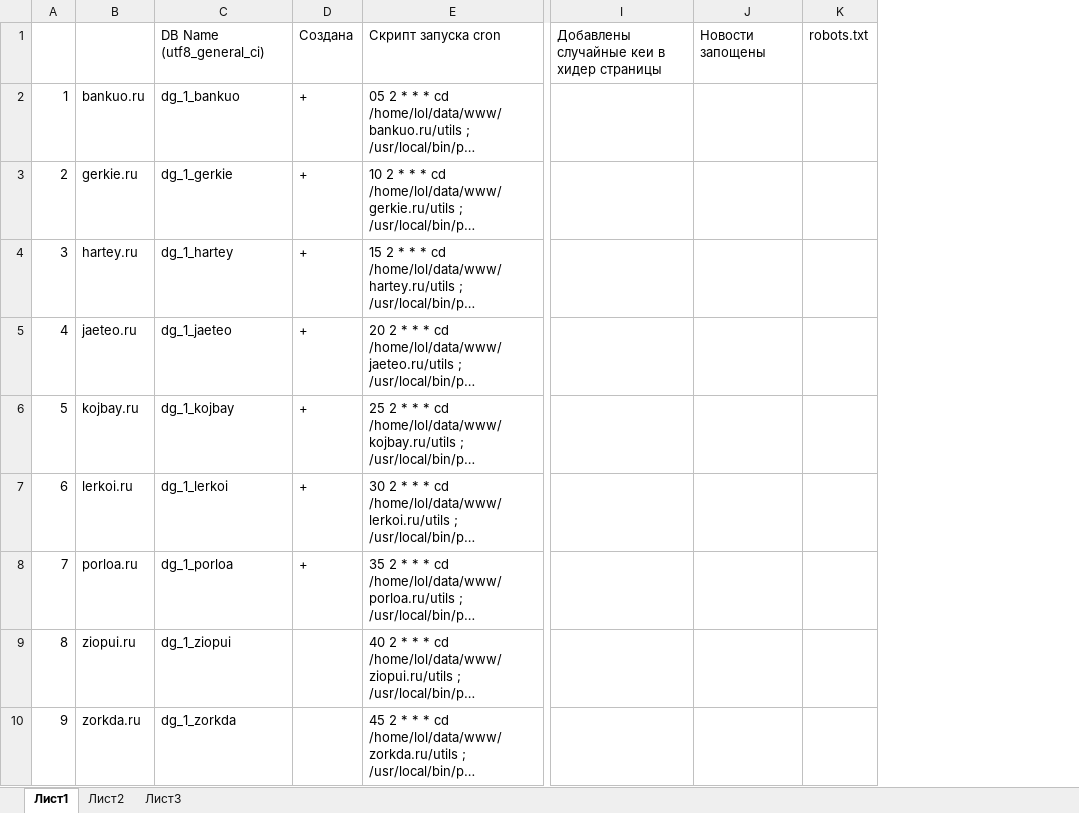
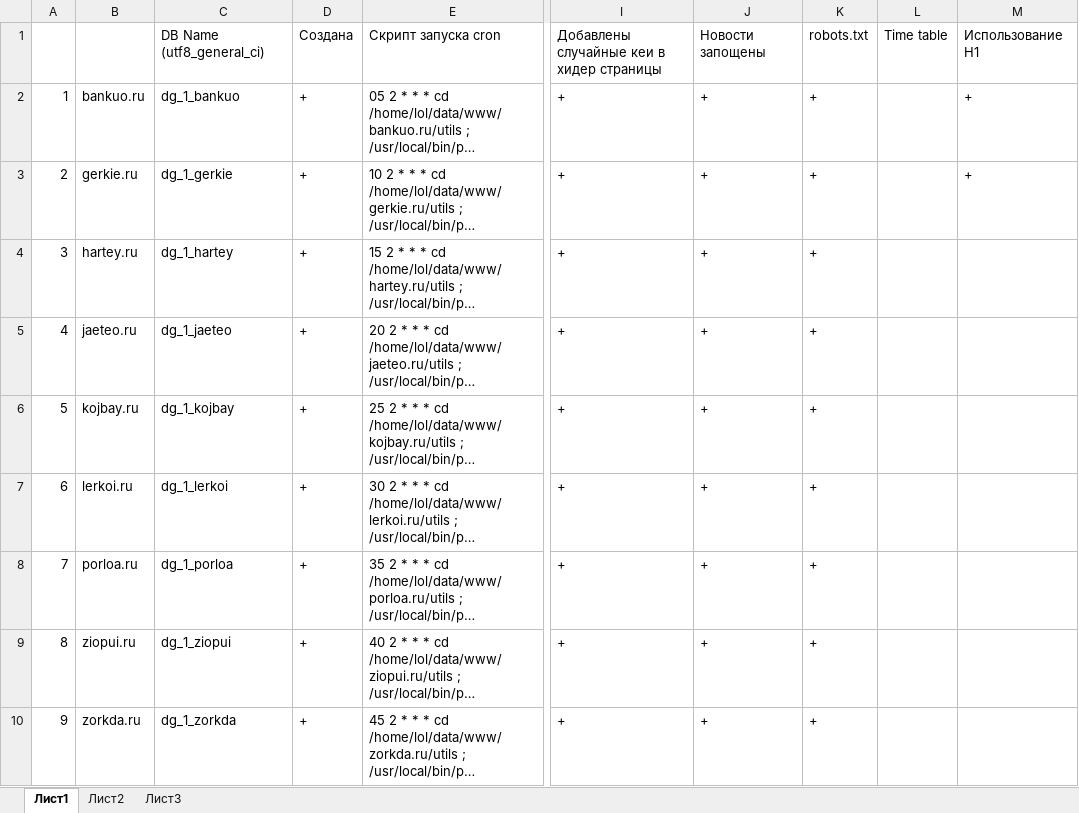
Before and after one commit to cash2one/fdt-page-scrapper, an Excel workbook: doorgen/task/results.xlsx, sheet Лист1, drawn as a sheet; only a part is shown, gaps mark what is left out; long unchanged cells end in …; values as stored, in another font and other column widths than the file's, no borders; removed rows and columns are numbered as before the commit, all else as after; the diff names each change by its address in the sheet, - before the commit and + after, or states it on an @@ line.

```diff
--- a/doorgen/task/results.xlsx (sheet Лист1)
+++ b/doorgen/task/results.xlsx (sheet Лист1)
-column I, row 1: Добавлены случайные кеи в хидер страницы
-column J, row 1: Новости запощены
-column K, row 1: robots.txt
+column I, rows 1-10: Добавлены случайные кеи в хидер страницы | + | + | + | + | + | + | + | + | +
+column J, rows 1-10: Новости запощены | + | + | + | + | + | + | + | + | +
+column K, rows 1-10: robots.txt | + | + | + | + | + | + | + | + | +
+column L, row 1: Time table
+column M, rows 1-3: Использование H1 | + | +
-D9:D10: (empty)
+D9:D10: +
```
Also changed, not shown: 3 other files.
